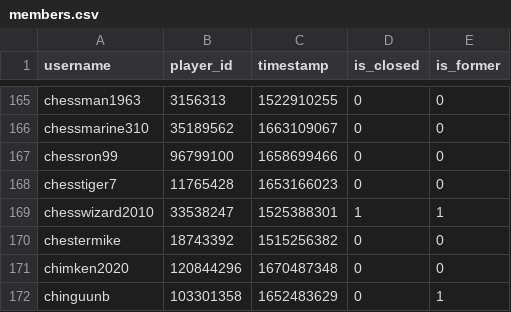
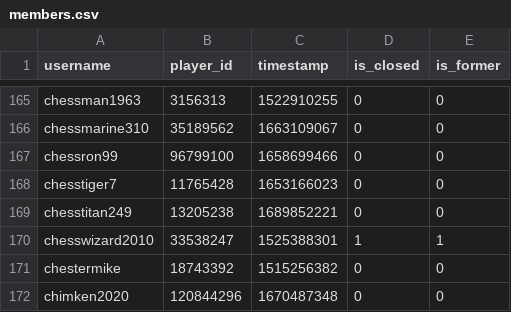
Before and after one commit to Sootopolis/tgbe-tools, a CSV file: members.csv, drawn as a sheet; only a part is shown, gaps mark what is left out; the shorter side is filled out with more unchanged rows; the diff names each change by its address in the sheet, - before the commit and + after, or states it on an @@ line.

```diff
--- a/members.csv
+++ b/members.csv
+row 169: chesstitan249 | 13205238 | 1689852221 | 0 | 0
```
Also changed, not shown: scanned.csv.
